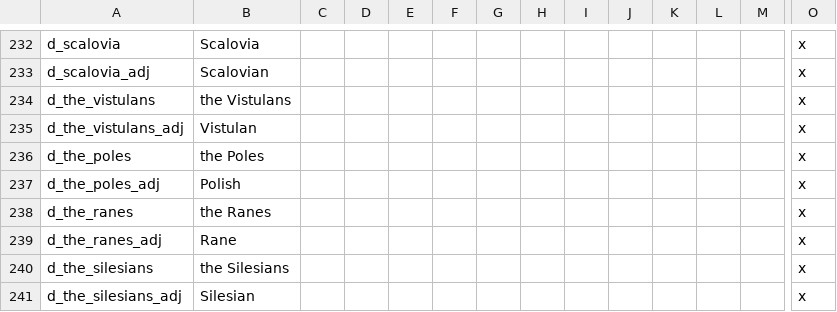
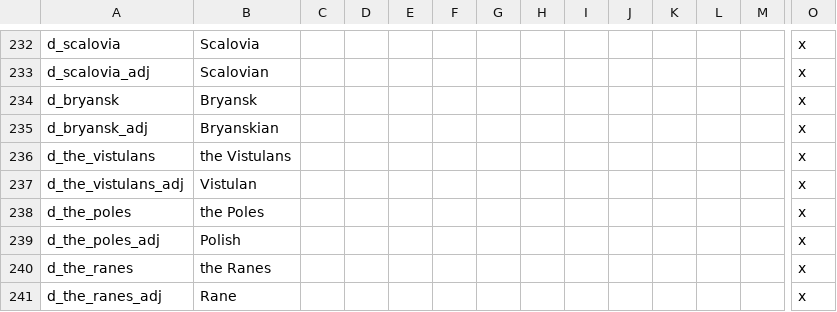
Before and after one commit to darkgamma/erebos-mod, a CSV file: localisation/titles.csv, drawn as a sheet; only a part is shown, gaps mark what is left out; the shorter side is filled out with more unchanged rows; rows hold the shown columns only; the diff names each change by its address in the sheet, - before the commit and + after, or states it on an @@ line.

```diff
--- a/localisation/titles.csv
+++ b/localisation/titles.csv
+row 234: d_bryansk | Bryansk |  |  |  |  |  |  |  |  |  |  |  | x
+row 235: d_bryansk_adj | Bryanskian |  |  |  |  |  |  |  |  |  |  |  | x
```
Also changed, not shown: 16 other files.
